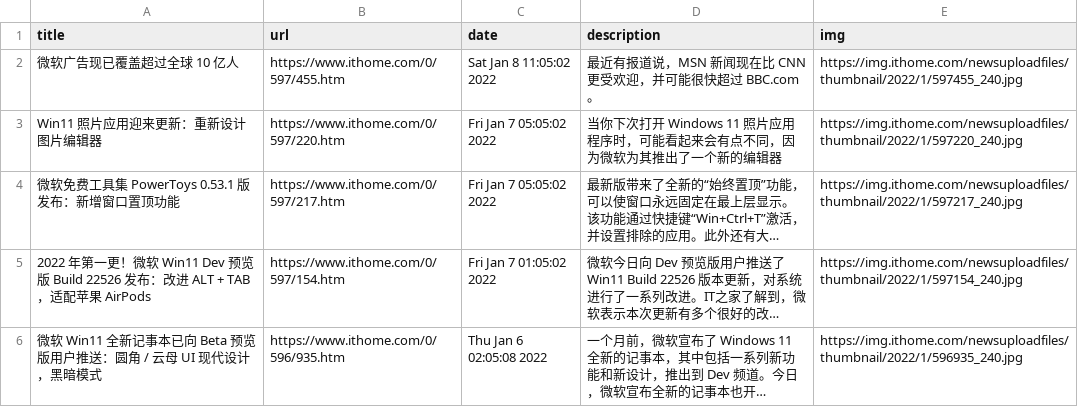
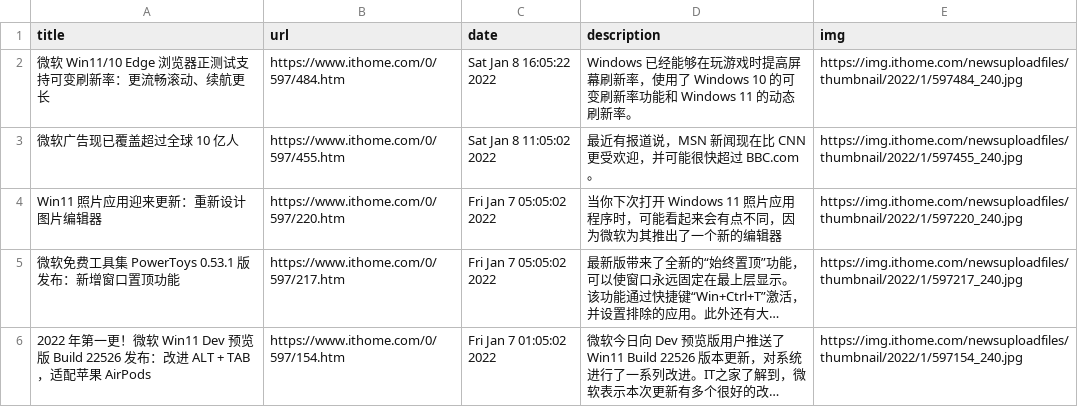
Before and after one commit to c-chen0902/rss, a CSV file: it之家win11资讯.csv, drawn as a sheet; only a part is shown; the shorter side is filled out with more unchanged rows; long unchanged cells end in ….

```diff
--- a/it之家win11资讯.csv
+++ b/it之家win11资讯.csv
@@ -1,2 +1,3 @@
 title,url,date,description,img
+微软 Win11/10 Edge 浏览器正测试支持可变刷新率：更流畅滚动、续航更长,https://www.ithome.com/0/597/484.htm,Sat Jan  8 16:05:22 2022,Windows 已经能够在玩游戏时提高屏幕刷新率，使用了 Windows 10 的可变刷新率功能和 Windows 11 的动态刷新率。,https://img.ithome.com/newsuploadfiles/thumbnail/2022/1/597484_240.jpg
 微软广告现已覆盖超过全球 10 亿人,https://www.ithome.com/0/597/455.htm,Sat Jan  8 11:05:02 2022,最近有报道说，MSN 新闻现在比 CNN 更受欢迎，并可能很快超过 BBC.com。,https://img.ithome.com/newsuploadfiles/thumbnail/2022/1/597455_240.jpg
```
Also changed, not shown: it之家游戏快报.csv, 27 other files.
